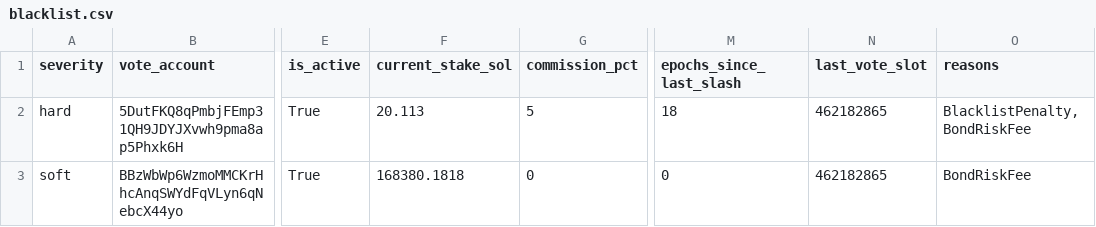
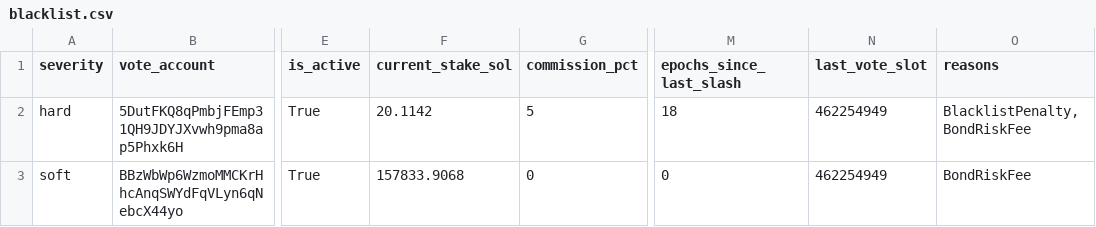
Before and after one commit to ryanSherry/marinade_blacklist, a CSV file: data/blacklist.csv, drawn as a sheet; only a part is shown, gaps mark what is left out; the diff names each change by its address in the sheet, - before the commit and + after, or states it on an @@ line.

```diff
--- a/data/blacklist.csv
+++ b/data/blacklist.csv
-F2 (current_stake_sol): 20.113
+F2 (current_stake_sol): 20.1142
-N2:N3 (last_vote_slot): 462182865
+N2:N3 (last_vote_slot): 462254949
-F3 (current_stake_sol): 168380.1818
+F3 (current_stake_sol): 157833.9068
```
Also changed, not shown: 9 other files.
